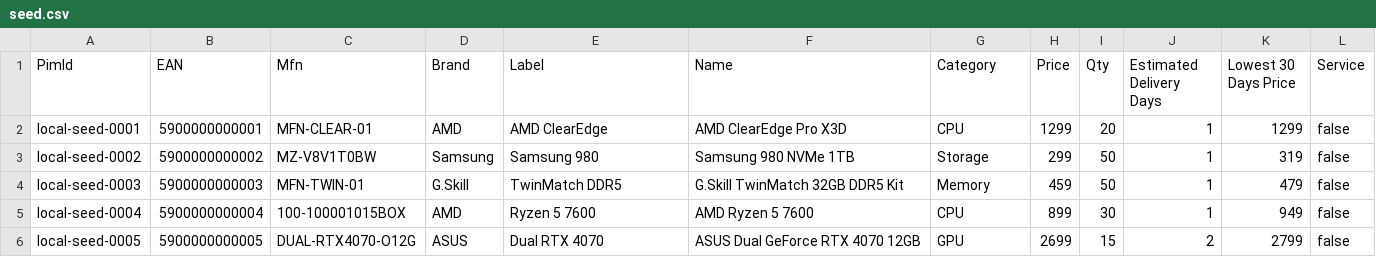
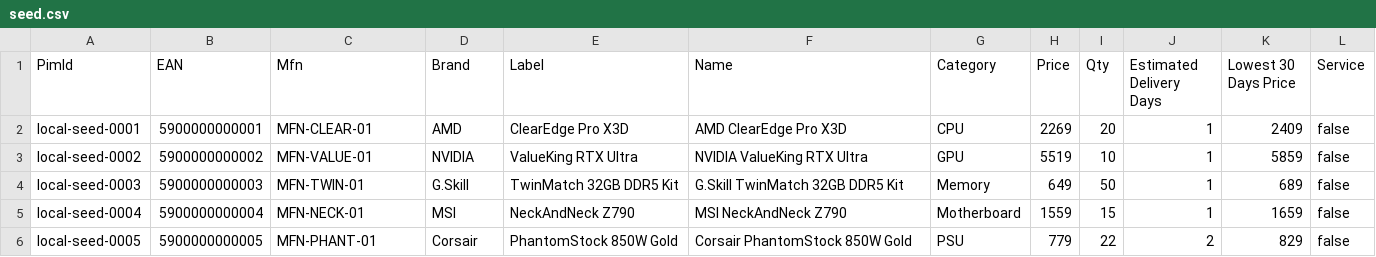
Before and after one commit to commerce-link/app, a CSV file: src/main/resources/local-init/s3/stores/uma2dqukxr/pricelists/cat-local-01/seed.csv, drawn as a sheet; only a part is shown; the diff covers the shown part only.

Commit message:
align local seed data with the acme adapter ordering feeds
The acme adapter quotes availability and prices from CSVs bundled in its
jar, while the local seed feeds carried different products under the same
EANs, so a confirmed purchase price could belong to a different product
than the one in the catalog. Seed feeds, catalog and the pricelist now
describe the jar products on the shared EAN range with the jar prices;
the previous products stay as feed-only rows under a fresh EAN range.
Jar products whose prices break the AcmeB-cheaper rule are sold by a
single supplier, and the always-unavailable one is left out.

```diff
--- a/src/main/resources/local-init/s3/stores/uma2dqukxr/pricelists/cat-local-01/seed.csv
+++ b/src/main/resources/local-init/s3/stores/uma2dqukxr/pricelists/cat-local-01/seed.csv
@@ -1,6 +1,6 @@
 PimId;EAN;Mfn;Brand;Label;Name;Category;Price;Qty;Estimated Delivery Days;Lowest 30 Days Price;Service
-local-seed-0001;5900000000001;MFN-CLEAR-01;AMD;AMD ClearEdge;AMD ClearEdge Pro X3D;CPU;1299;20;1;1299;false
-local-seed-0002;5900000000002;MZ-V8V1T0BW;Samsung;Samsung 980;Samsung 980 NVMe 1TB;Storage;299;50;1;319;false
-local-seed-0003;5900000000003;MFN-TWIN-01;G.Skill;TwinMatch DDR5;G.Skill TwinMatch 32GB DDR5 Kit;Memory;459;50;1;479;false
-local-seed-0004;5900000000004;100-100001015BOX;AMD;Ryzen 5 7600;AMD Ryzen 5 7600;CPU;899;30;1;949;false
-local-seed-0005;5900000000005;DUAL-RTX4070-O12G;ASUS;Dual RTX 4070;ASUS Dual GeForce RTX 4070 12GB;GPU;2699;15;2;2799;false
+local-seed-0001;5900000000001;MFN-CLEAR-01;AMD;ClearEdge Pro X3D;AMD ClearEdge Pro X3D;CPU;2269;20;1;2409;false
+local-seed-0002;5900000000002;MFN-VALUE-01;NVIDIA;ValueKing RTX Ultra;NVIDIA ValueKing RTX Ultra;GPU;5519;10;1;5859;false
+local-seed-0003;5900000000003;MFN-TWIN-01;G.Skill;TwinMatch 32GB DDR5 Kit;G.Skill TwinMatch 32GB DDR5 Kit;Memory;649;50;1;689;false
+local-seed-0004;5900000000004;MFN-NECK-01;MSI;NeckAndNeck Z790;MSI NeckAndNeck Z790;Motherboard;1559;15;1;1659;false
+local-seed-0005;5900000000005;MFN-PHANT-01;Corsair;PhantomStock 850W Gold;Corsair PhantomStock 850W Gold;PSU;779;22;2;829;false
```
Also changed, not shown: 6 added rows, 1 removed row and 48 edited cells elsewhere in this file, src/main/resources/local-init/s3/feeds/acme-feed.csv, src/main/resources/local-init/seed/catalog.csv.
